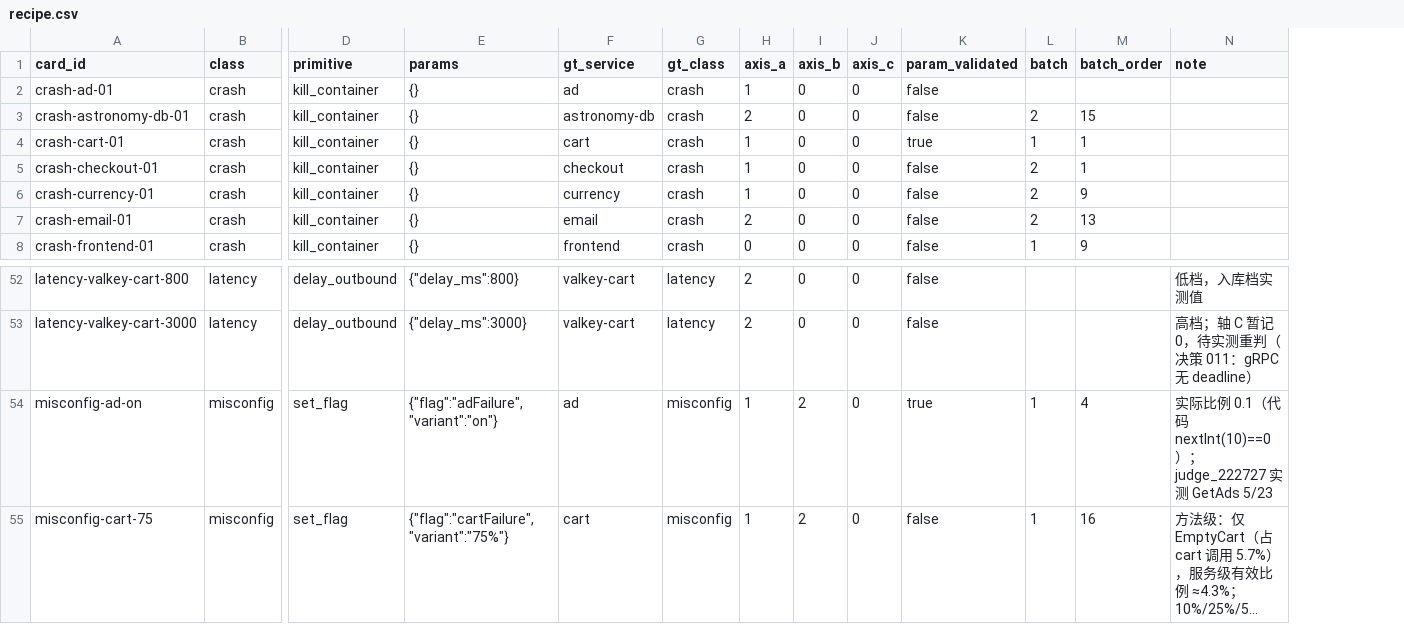
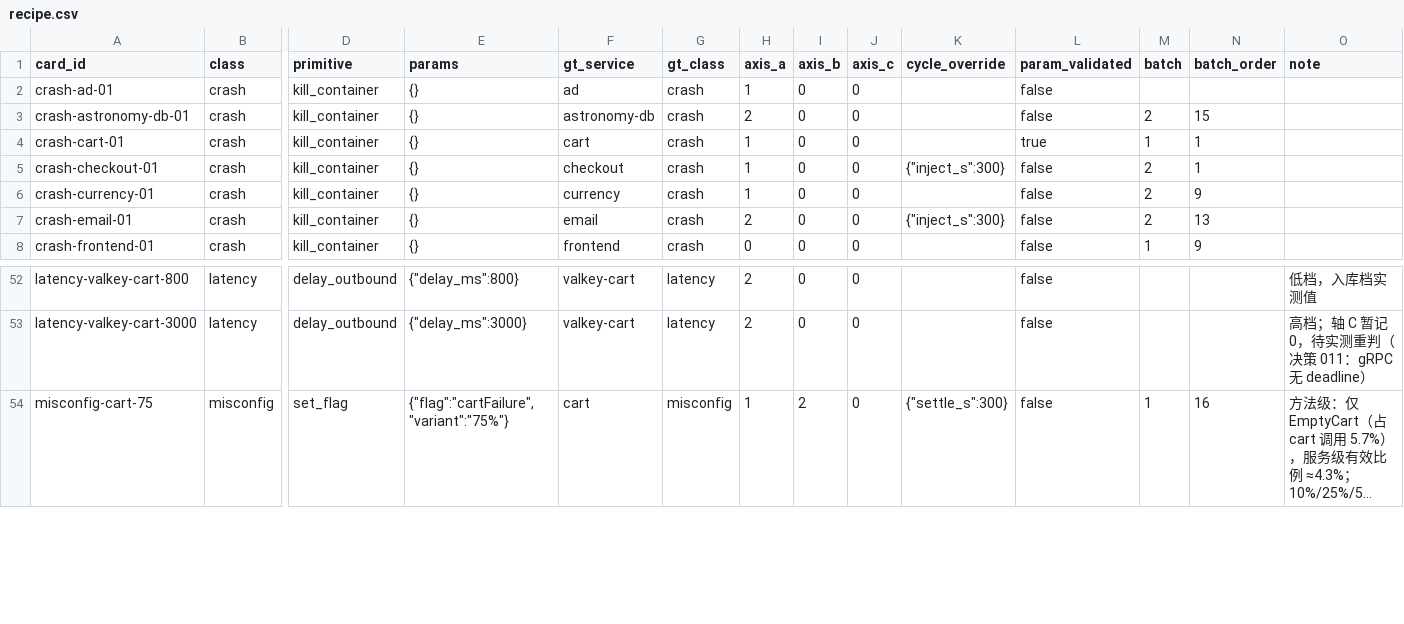
Before and after one commit to yuqiz7/rca-agent-bench, a CSV file: scripts/scenarios/recipe.csv, drawn as a sheet; only a part is shown, gaps mark what is left out; long unchanged cells end in …; removed rows and columns are numbered as before the commit, all else as after; rows hold the shown columns only; the diff names each change by its address in the sheet, - before the commit and + after, or states it on an @@ line.

Commit message:
recipe: inject_s=300 for the R1 low-traffic targets, settle_s=300 for cartFailure, misconfig-ad-on out of the deck (69 -> 68)
R1 list measured over five consecutive 300s windows across all 13 targets:
checkout / email / payment share the order path and straddle the 0.05/s line
(min 0.0433, mean 0.0567, max 0.0633). Their 22 cards get inject_s=300, taking
expected calls in the inject window from ~6.8 to ~17 -- both judgement floors
(N >= 5, baseline_rate x inject_s >= 5) sat right on top of the old number, and
batch 2 measured 0.04/s -> 4.8 expected, which is how crash-checkout-01 failed
with 4 error spans against a threshold of 5.

cartFailure's three cards get settle_s=300 (O-P2-9): the erroring EmptyCart
spans hang for p50 150s, past the evidence window's close.

misconfig-ad-on leaves the deck: adFailure fails 10% of GetAds while rule 5's
threshold is 25% of the method's calls, so it is structurally unreachable at any
traffic level. Its evidence package is kept as the raw material for finding F-1.

Already-passed packed cards are not re-run; their cycle field is the forward
spec while production records what actually ran, and the two may differ.

```diff
--- a/scripts/scenarios/recipe.csv
+++ b/scripts/scenarios/recipe.csv
+column K (cycle_override), rows 5-7: {"inject_s":300} |  | {"inject_s":300}; row 54: {"settle_s":300}
-row 54: misconfig-ad-on | misconfig | set_flag | {"flag":"adFailure","variant":"on"} | ad | misconfig | 1 | 2 | 0 | true | 1 | 4 | 实际比例 0.1（代码 nextInt(10)==0）；judge_222727 实测 GetAds 5/23
```
Also changed, not shown: 39 other files.
